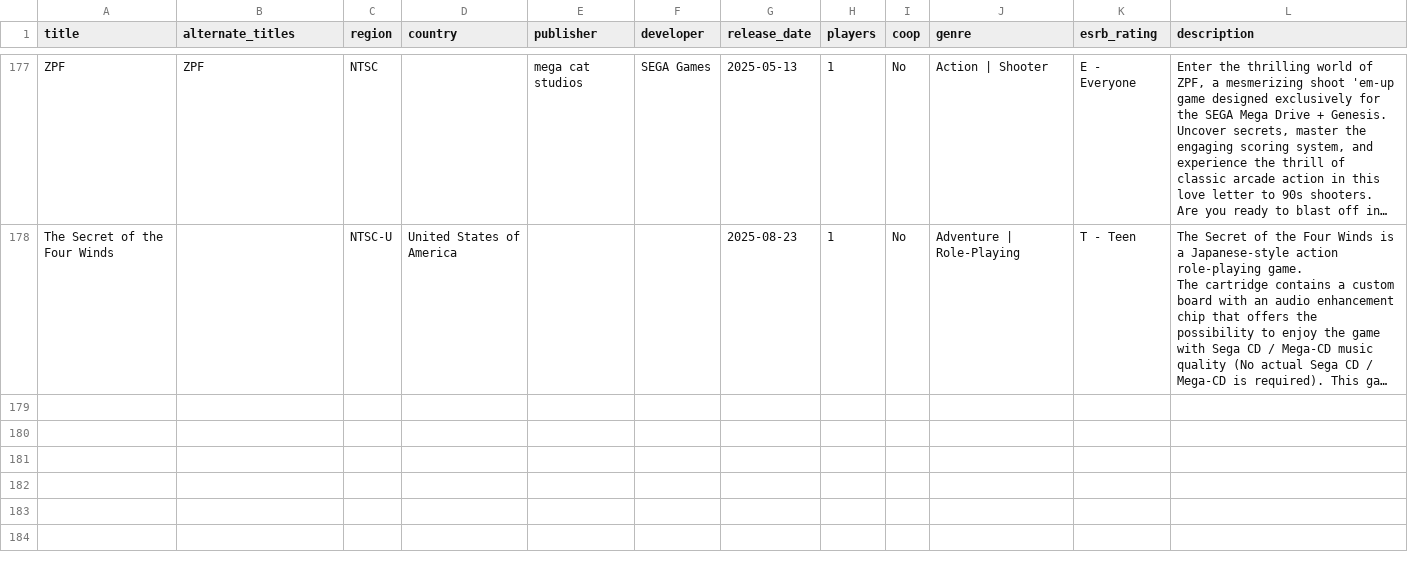
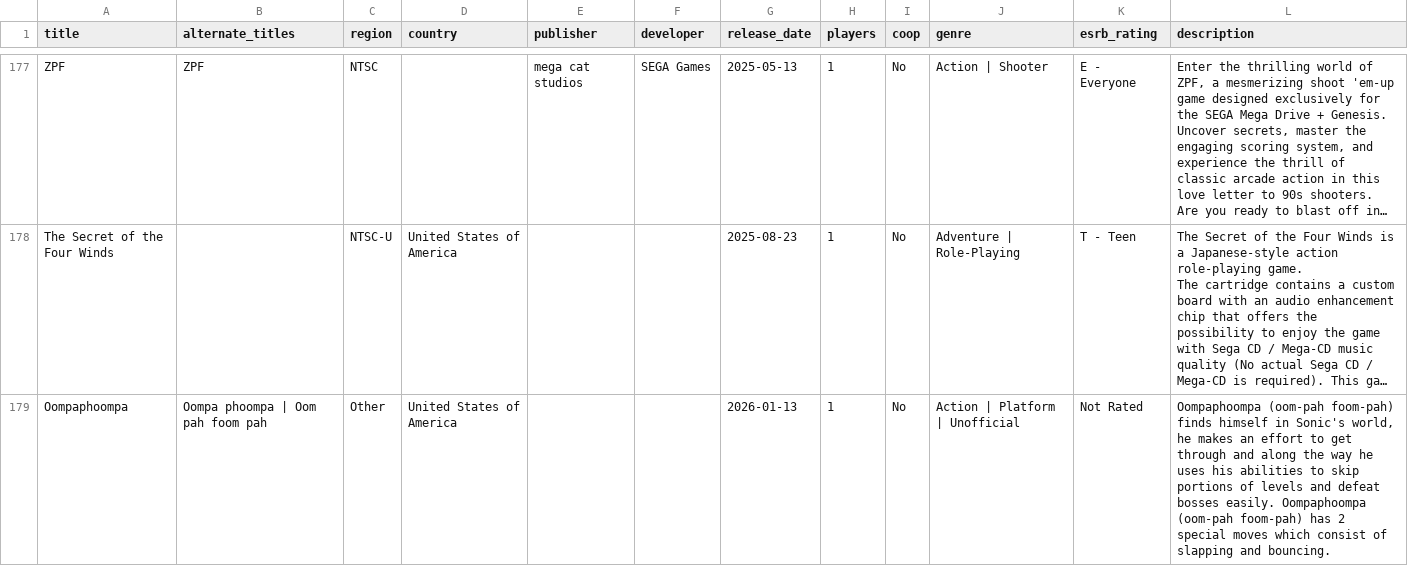
Before and after one commit to longhai/get, a CSV file: data/Sega Mega Drive.csv, drawn as a sheet; only a part is shown, gaps mark what is left out; long unchanged cells end in …; the diff covers the shown part only; the diff names each change by its address in the sheet, - before the commit and + after, or states it on an @@ line.

```diff
--- a/data/Sega Mega Drive.csv
+++ b/data/Sega Mega Drive.csv
+row 179: Oompaphoompa | Oompa phoompa | Oom pah foom pah | Other | United States of America |  |  | 2026-01-13 | 1 | No | Action | Platform | Unofficial | Not Rated | Oompaphoompa (oom-pah foom-pah) finds himself in Sonic's world, he makes an effort to get through and along the way he uses his abilities to skip portions of levels and defeat bosses easily. Oompaphoompa (oom-pah foom-pah) has 2 special moves which consist of slapping and bouncing.
```
Also changed, not shown: 1 added row elsewhere in this file, data/Neo Geo.csv, data/Sega Master System.csv, 7 other files.
